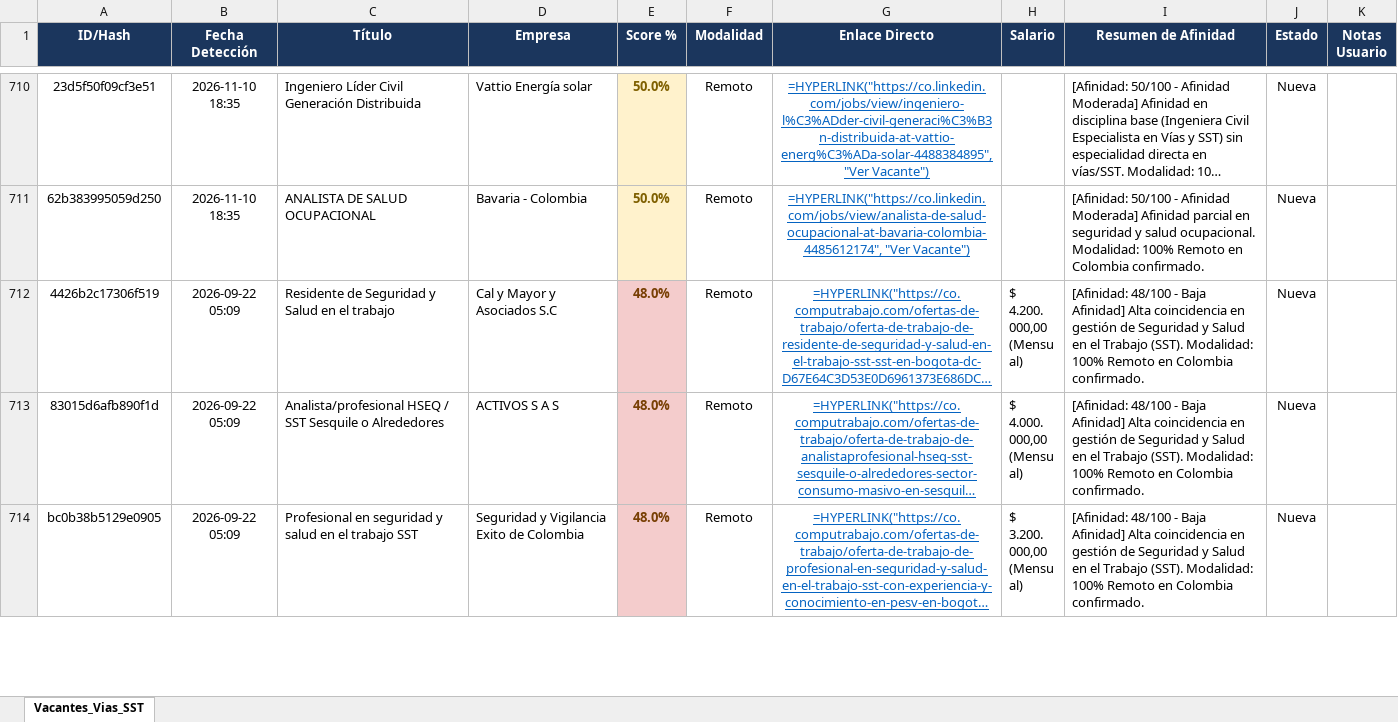
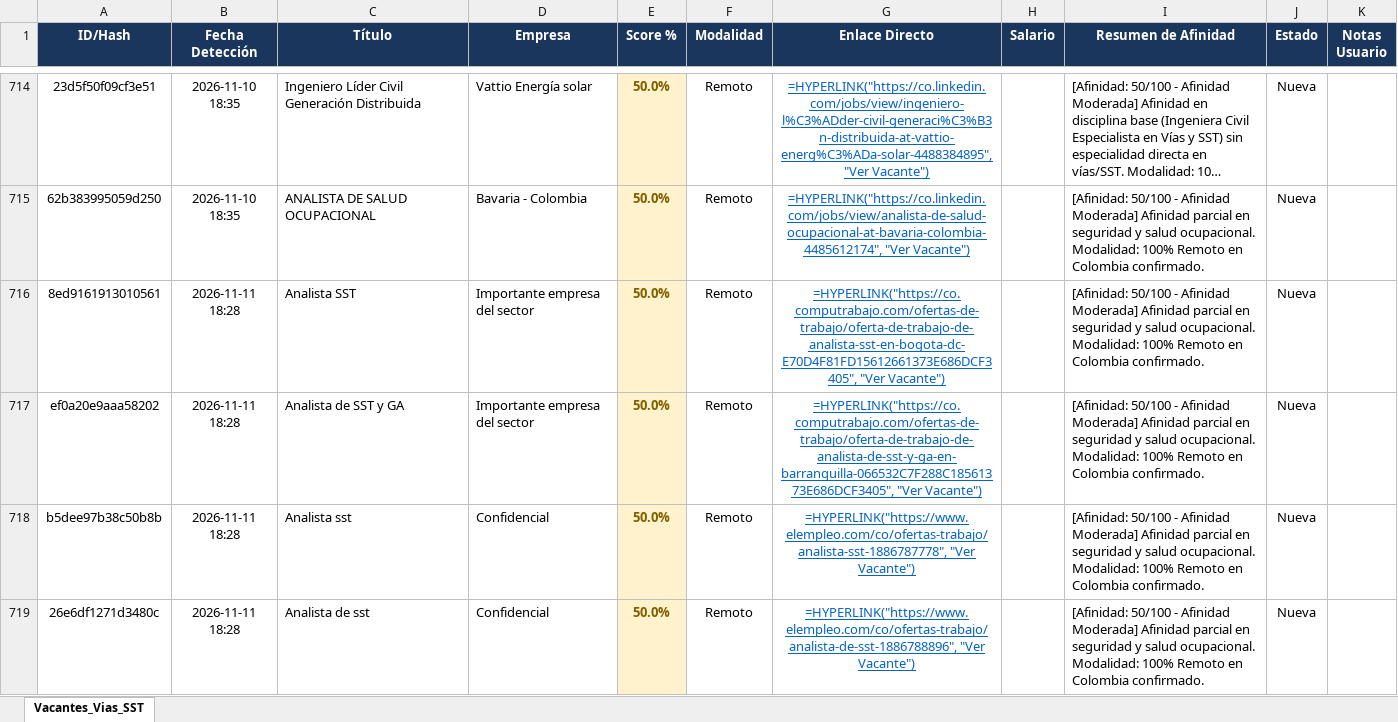
Before and after one commit to alejandromoli32-ui/tracker-jobs, an Excel workbook: output/profile_1_civil_vias_sst_tracker.xlsx, sheet Vacantes_Vias_SST, drawn as a sheet; only a part is shown, gaps mark what is left out; the shorter side is filled out with more unchanged rows; long unchanged cells end in …; values as stored, in another font and other column widths than the file's, no borders; formulas without a stored value are shown as written; the diff covers the shown part only; the diff names each change by its address in the sheet, - before the commit and + after, or states it on an @@ line.

```diff
--- a/output/profile_1_civil_vias_sst_tracker.xlsx (sheet Vacantes_Vias_SST)
+++ b/output/profile_1_civil_vias_sst_tracker.xlsx (sheet Vacantes_Vias_SST)
+row 716: 8ed9161913010561 | 2026-11-11 18:28 | Analista SST | Importante empresa del sector | 50.0% | Remoto | =HYPERLINK("https://co.computrabajo.com/ofertas-de-trabajo/oferta-de-trabajo-de-analista-sst-en-bogota-dc-E70D4F81FD15612661373E686DCF3405", "Ver Vacante") |  | [Afinidad: 50/100 - Afinidad Moderada] Afinidad parcial en seguridad y salud ocupacional. Modalidad: 100% Remoto en Colombia confirmado. | Nueva
+row 717: ef0a20e9aaa58202 | 2026-11-11 18:28 | Analista de SST y GA | Importante empresa del sector | 50.0% | Remoto | =HYPERLINK("https://co.computrabajo.com/ofertas-de-trabajo/oferta-de-trabajo-de-analista-de-sst-y-ga-en-barranquilla-066532C7F288C18561373E686DCF3405", "Ver Vacante") |  | [Afinidad: 50/100 - Afinidad Moderada] Afinidad parcial en seguridad y salud ocupacional. Modalidad: 100% Remoto en Colombia confirmado. | Nueva
+row 718: b5dee97b38c50b8b | 2026-11-11 18:28 | Analista sst | Confidencial | 50.0% | Remoto | =HYPERLINK("https://www.elempleo.com/co/ofertas-trabajo/analista-sst-1886787778", "Ver Vacante") |  | [Afinidad: 50/100 - Afinidad Moderada] Afinidad parcial en seguridad y salud ocupacional. Modalidad: 100% Remoto en Colombia confirmado. | Nueva
+row 719: 26e6df1271d3480c | 2026-11-11 18:28 | Analista de sst | Confidencial | 50.0% | Remoto | =HYPERLINK("https://www.elempleo.com/co/ofertas-trabajo/analista-de-sst-1886788896", "Ver Vacante") |  | [Afinidad: 50/100 - Afinidad Moderada] Afinidad parcial en seguridad y salud ocupacional. Modalidad: 100% Remoto en Colombia confirmado. | Nueva
```
Also changed, not shown: 7 added rows elsewhere in this sheet, output/profile_5_tecnico_sistemas_tracker.xlsx, output/profile_6_auxiliar_administrativo_tracker.xlsx, 11 other files.
